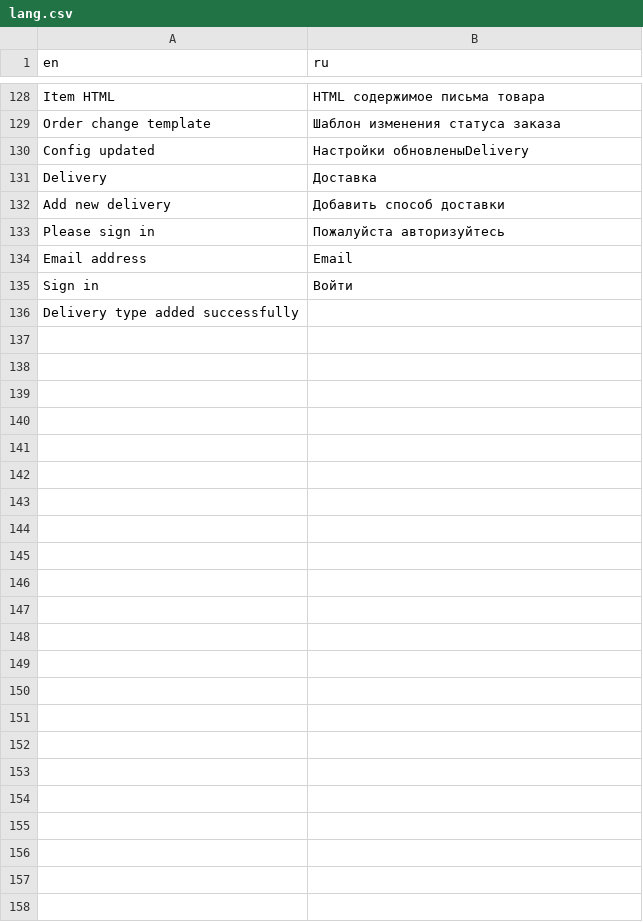
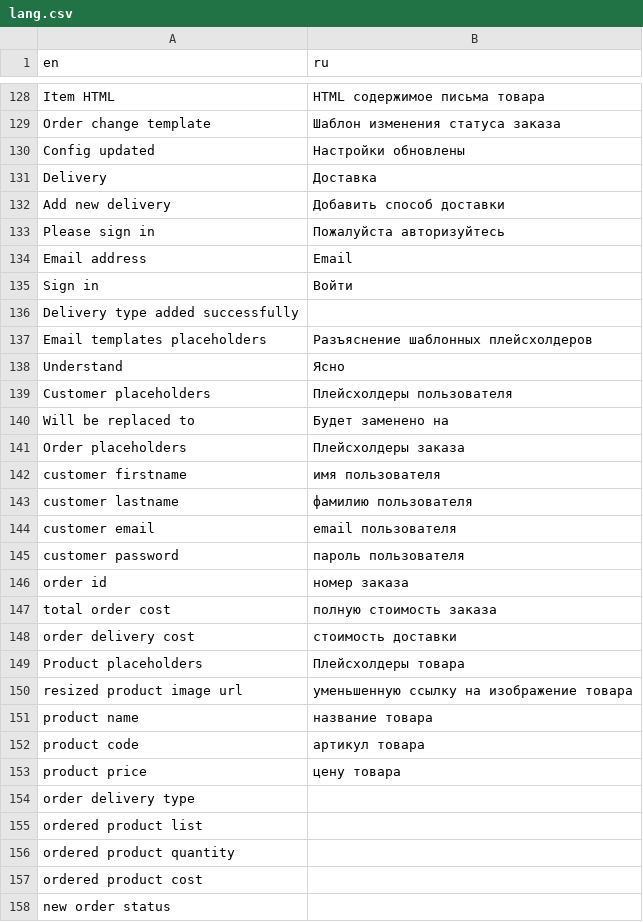
Before and after one commit to artjoker/foodelivery, a CSV file: design/lang.csv, drawn as a sheet; only a part is shown, gaps mark what is left out.

Commit message:
Language updated Config email templates

```diff
--- a/design/lang.csv
+++ b/design/lang.csv
@@ -129,3 +129,3 @@ Item HTML,HTML содержимое письма товара
 Order change template,Шаблон изменения статуса заказа
-Config updated,Настройки обновленыDelivery,
+Config updated,Настройки обновлены
 Delivery,Доставка
@@ -136 +136,23 @@ Sign in,Войти
 Delivery type added successfully ,
+Email templates placeholders,Разъяснение шаблонных плейсхолдеров
+Understand,Ясно
+Customer placeholders,Плейсхолдеры пользователя
+Will be replaced to ,Будет заменено на
+Order placeholders,Плейсхолдеры заказа
+customer firstname,имя пользователя
+customer lastname,фамилию пользователя
+customer email,email пользователя
+customer password,пароль пользователя
+order id,номер заказа
+total order cost,полную стоимость заказа
+order delivery cost,стоимость доставки
+Product placeholders,Плейсхолдеры товара
+resized product image url,уменьшенную ссылку на изображение товара
+product name,название товара
+product code,артикул товара
+product price,цену товара
+order delivery type,
+ordered product list,
+ordered product quantity,
+ordered product cost,
+new order status,
```
Also changed, not shown: 1 other file.
